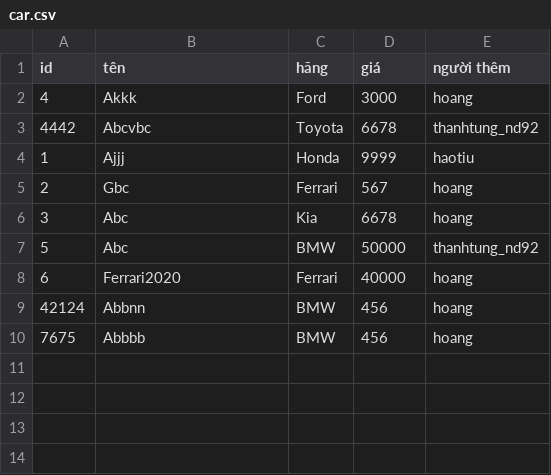
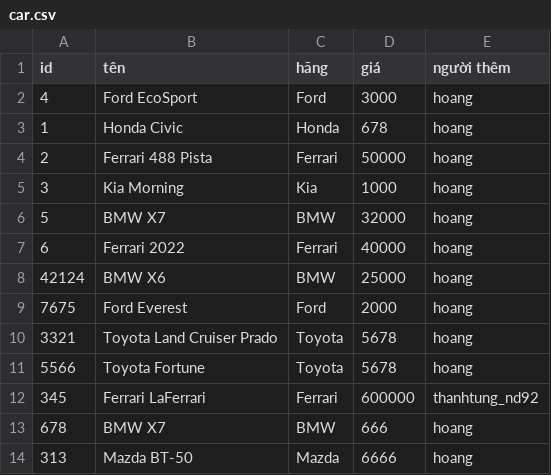
Before and after one commit to TungVu858/Case_MD2, a CSV file: car.csv, drawn as a sheet.

```diff
--- a/car.csv
+++ b/car.csv
@@ -1,10 +1,14 @@
 id,tên,hãng,giá,người thêm
-4,Akkk,Ford,3000,hoang
-4442,Abcvbc,Toyota,6678,thanhtung_nd92
-1,Ajjj,Honda,9999,haotiu
-2,Gbc,Ferrari,567,hoang
-3,Abc,Kia,6678,hoang
-5,Abc,BMW,50000,thanhtung_nd92
-6,Ferrari2020,Ferrari,40000,hoang
-42124,Abbnn,BMW,456,hoang
-7675,Abbbb,BMW,456,hoang
+4,Ford EcoSport,Ford,3000,hoang
+1,Honda Civic,Honda,678,hoang
+2,Ferrari 488 Pista,Ferrari,50000,hoang
+3,Kia Morning,Kia,1000,hoang
+5,BMW X7,BMW,32000,hoang
+6,Ferrari 2022,Ferrari,40000,hoang
+42124,BMW X6,BMW,25000,hoang
+7675,Ford Everest,Ford,2000,hoang
+3321,Toyota Land Cruiser Prado,Toyota,5678,hoang
+5566,Toyota Fortune,Toyota,5678,hoang
+345,Ferrari LaFerrari,Ferrari,600000,thanhtung_nd92
+678,BMW X7,BMW,666,hoang
+313,Mazda BT-50,Mazda,6666,hoang
```
Also changed, not shown: 11 other files.
